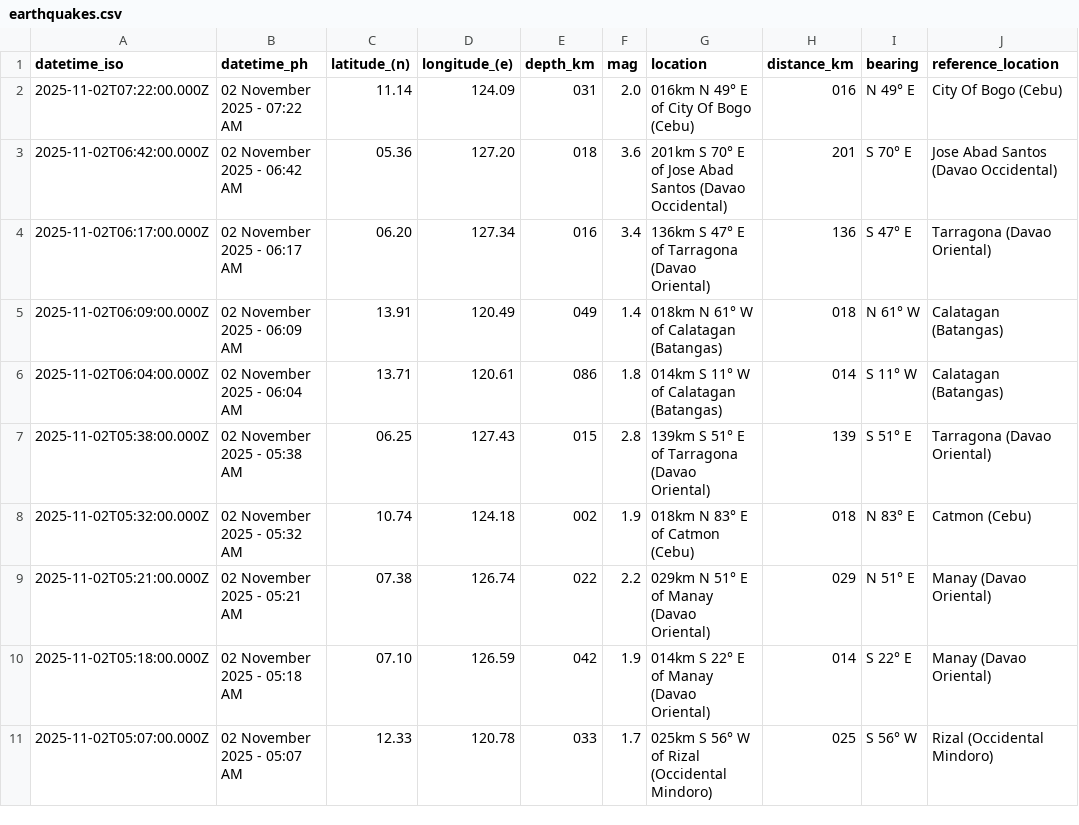
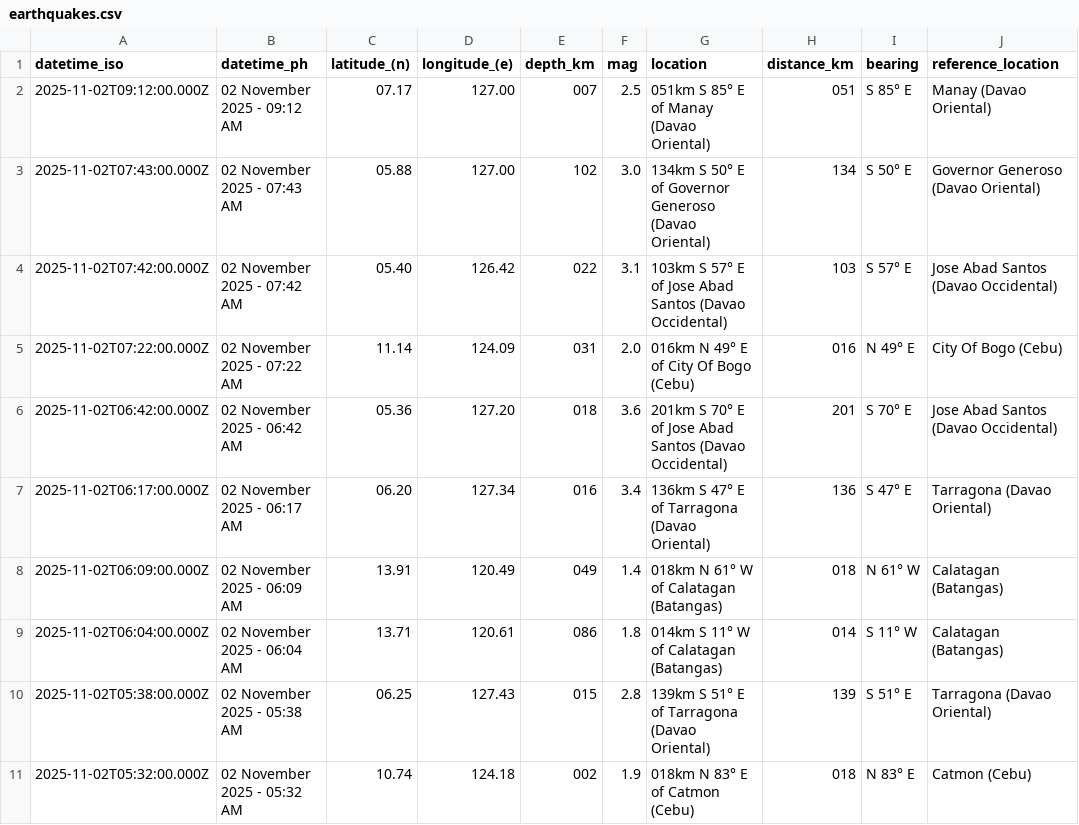
Before and after one commit to chamthesleeptalker/earthquake-tracker, a CSV file: earthquakes.csv, drawn as a sheet; only a part is shown; the shorter side is filled out with more unchanged rows; the diff names each change by its address in the sheet, - before the commit and + after, or states it on an @@ line.

```diff
--- a/earthquakes.csv
+++ b/earthquakes.csv
+row 2: 2025-11-02T09:12:00.000Z | 02 November 2025 - 09:12 AM | 07.17 | 127.00 | 007 | 2.5 | 051km S 85° E of Manay (Davao Oriental) | 051 | S 85° E | Manay (Davao Oriental)
+row 3: 2025-11-02T07:43:00.000Z | 02 November 2025 - 07:43 AM | 05.88 | 127.00 | 102 | 3.0 | 134km S 50° E of Governor Generoso (Davao Oriental) | 134 | S 50° E | Governor Generoso (Davao Oriental)
+row 4: 2025-11-02T07:42:00.000Z | 02 November 2025 - 07:42 AM | 05.40 | 126.42 | 022 | 3.1 | 103km S 57° E of Jose Abad Santos (Davao Occidental) | 103 | S 57° E | Jose Abad Santos (Davao Occidental)
```
Also changed, not shown: earthquakes_past_24_hours.csv, earthquakes_past_7_days.csv, 6 other files.
